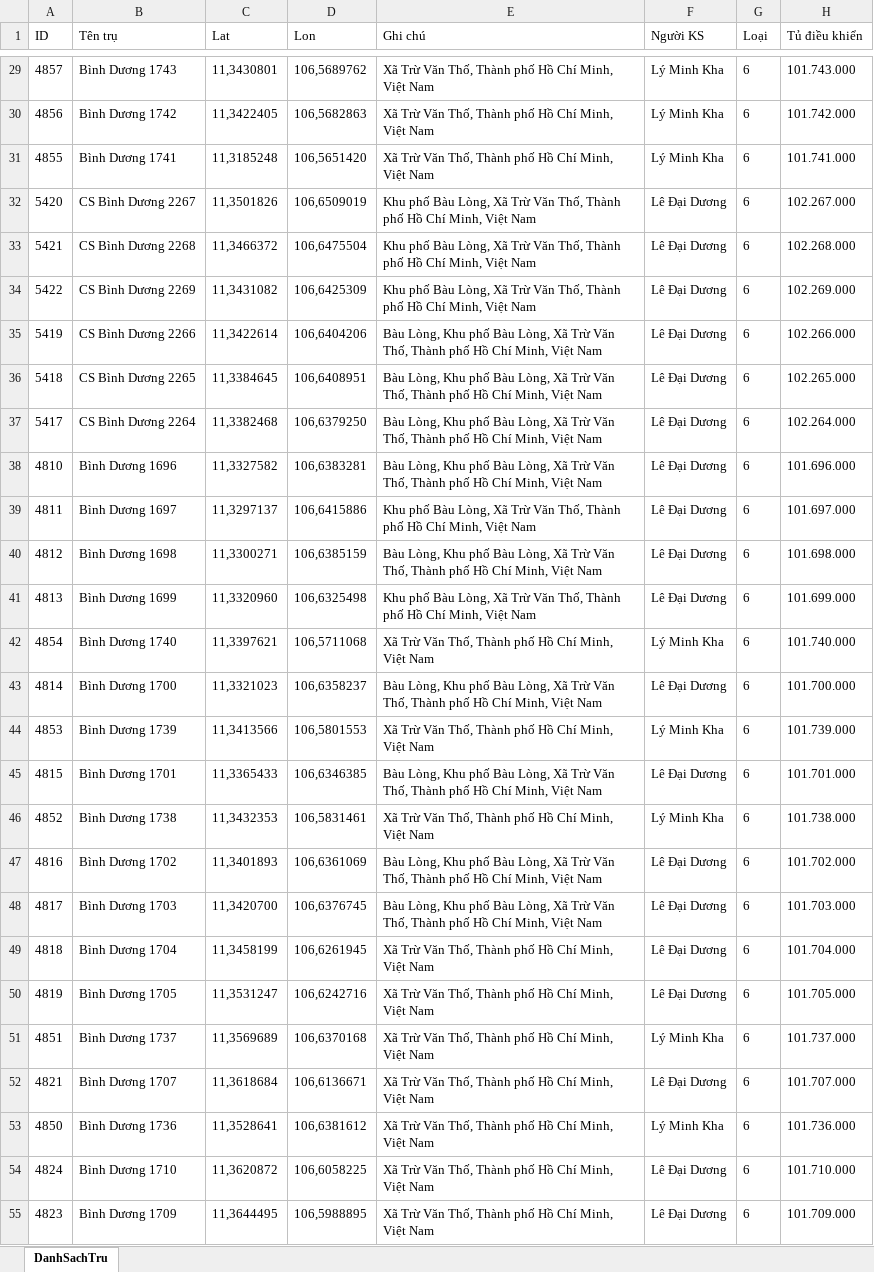
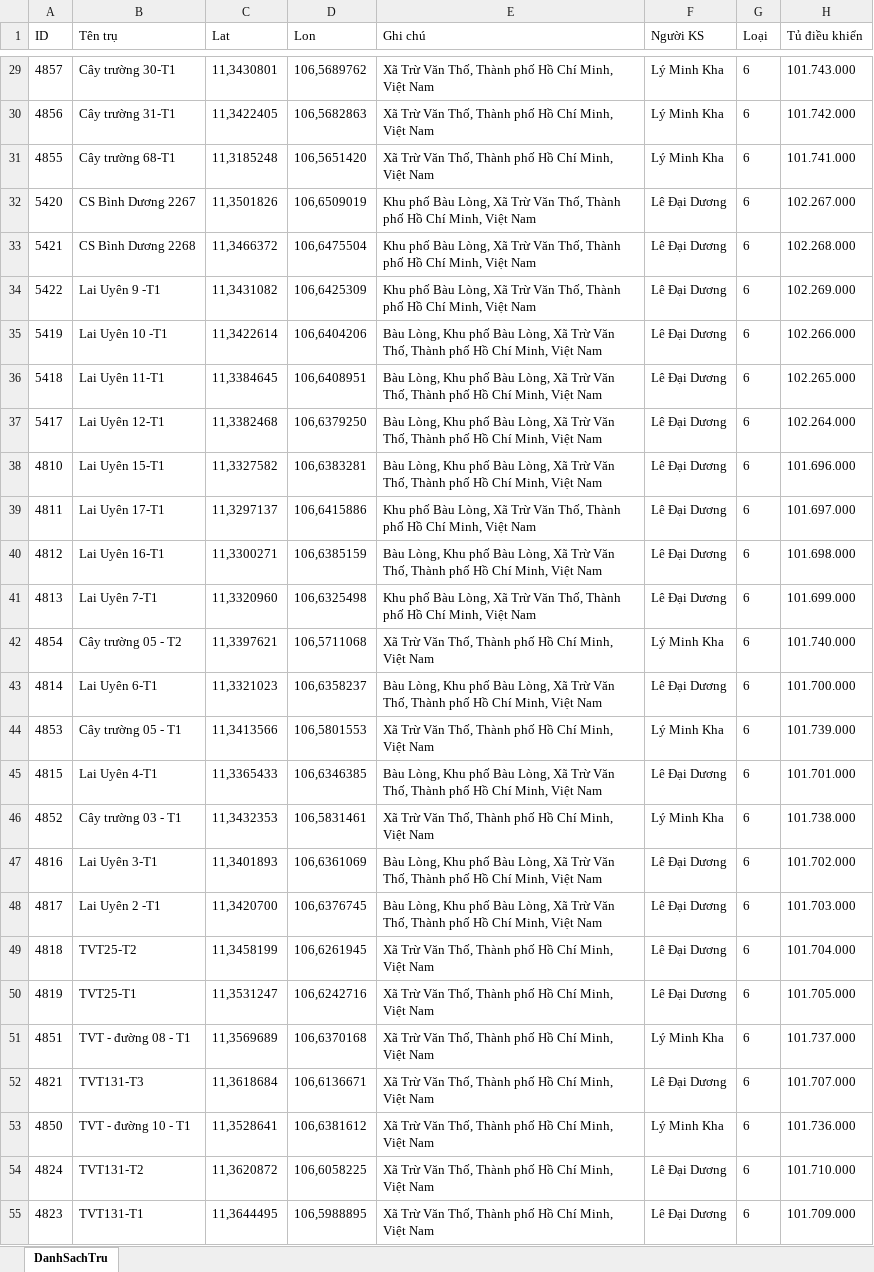
Before and after one commit to neo-era/lighting-survey, an Excel workbook: data/khaosat.xlsx, sheet DanhSachTru, drawn as a sheet; only a part is shown, gaps mark what is left out; values as stored, in another font and other column widths than the file's, no borders; the diff covers the shown part only; the diff names each change by its address in the sheet, - before the commit and + after, or states it on an @@ line.

```diff
--- a/data/khaosat.xlsx (sheet DanhSachTru)
+++ b/data/khaosat.xlsx (sheet DanhSachTru)
-B29 (Tên trụ): Bình Dương 1743
+B29 (Tên trụ): Cây trường 30-T1
-B30 (Tên trụ): Bình Dương 1742
+B30 (Tên trụ): Cây trường 31-T1
-B31 (Tên trụ): Bình Dương 1741
+B31 (Tên trụ): Cây trường 68-T1
-B34 (Tên trụ): CS Bình Dương 2269
+B34 (Tên trụ): Lai Uyên 9 -T1
-B35 (Tên trụ): CS Bình Dương 2266
+B35 (Tên trụ): Lai Uyên 10 -T1
-B36 (Tên trụ): CS Bình Dương 2265
+B36 (Tên trụ): Lai Uyên 11-T1
-B37 (Tên trụ): CS Bình Dương 2264
+B37 (Tên trụ): Lai Uyên 12-T1
-B38 (Tên trụ): Bình Dương 1696
+B38 (Tên trụ): Lai Uyên 15-T1
-B39 (Tên trụ): Bình Dương 1697
+B39 (Tên trụ): Lai Uyên 17-T1
-B40 (Tên trụ): Bình Dương 1698
+B40 (Tên trụ): Lai Uyên 16-T1
-B41 (Tên trụ): Bình Dương 1699
+B41 (Tên trụ): Lai Uyên 7-T1
-B42 (Tên trụ): Bình Dương 1740
+B42 (Tên trụ): Cây trường 05 - T2
-B43 (Tên trụ): Bình Dương 1700
+B43 (Tên trụ): Lai Uyên 6-T1
-B44 (Tên trụ): Bình Dương 1739
+B44 (Tên trụ): Cây trường 05 - T1
-B45 (Tên trụ): Bình Dương 1701
+B45 (Tên trụ): Lai Uyên 4-T1
-B46 (Tên trụ): Bình Dương 1738
+B46 (Tên trụ): Cây trường 03 - T1
-B47 (Tên trụ): Bình Dương 1702
+B47 (Tên trụ): Lai Uyên 3-T1
-B48 (Tên trụ): Bình Dương 1703
+B48 (Tên trụ): Lai Uyên 2 -T1
-B49 (Tên trụ): Bình Dương 1704
+B49 (Tên trụ): TVT25-T2
-B50 (Tên trụ): Bình Dương 1705
+B50 (Tên trụ): TVT25-T1
-B51 (Tên trụ): Bình Dương 1737
+B51 (Tên trụ): TVT - đường 08 - T1
-B52 (Tên trụ): Bình Dương 1707
+B52 (Tên trụ): TVT131-T3
-B53 (Tên trụ): Bình Dương 1736
+B53 (Tên trụ): TVT - đường 10 - T1
-B54 (Tên trụ): Bình Dương 1710
+B54 (Tên trụ): TVT131-T2
-B55 (Tên trụ): Bình Dương 1709
+B55 (Tên trụ): TVT131-T1
```
Also changed, not shown: 14 added rows and 51 edited cells elsewhere in this sheet.
